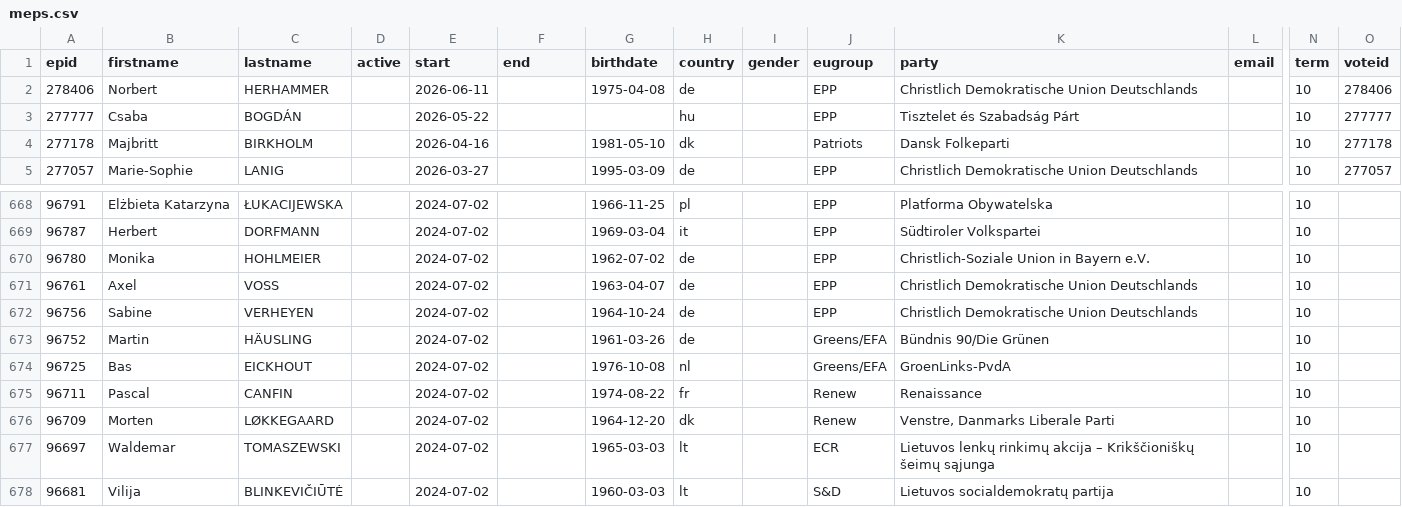
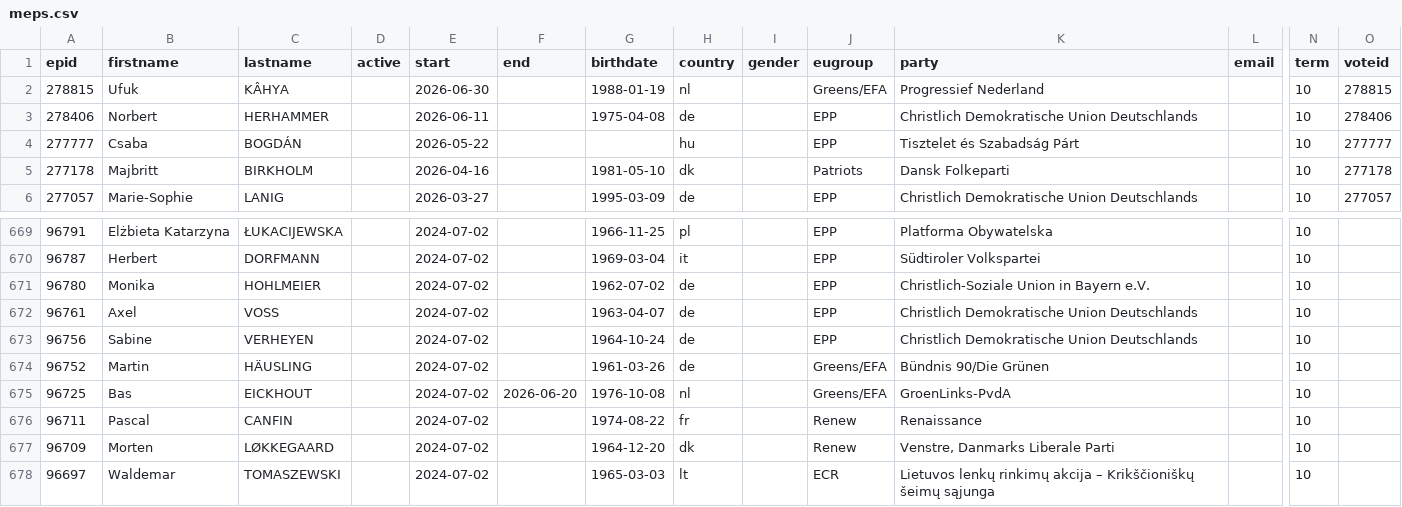
Before and after one commit to TechToThePeople/parlparse, a CSV file: data/meps.csv, drawn as a sheet; only a part is shown, gaps mark what is left out; the shorter side is filled out with more unchanged rows; addresses are those after the commit; rows hold the shown columns only; the diff names each change by its address in the sheet, - before the commit and + after, or states it on an @@ line.

```diff
--- a/data/meps.csv
+++ b/data/meps.csv
+row 2: 278815 | Ufuk | KÂHYA |  | 2026-06-30 |  | 1988-01-19 | nl |  | Greens/EFA | Progressief Nederland |  | 10 | 278815
-F675 (end): (empty)
+F675 (end): 2026-06-20
```
Also changed, not shown: 2 other files.
